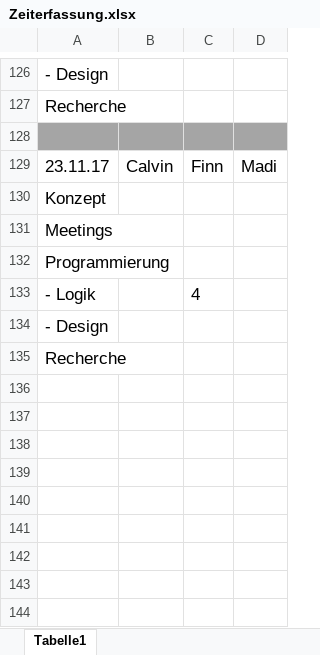
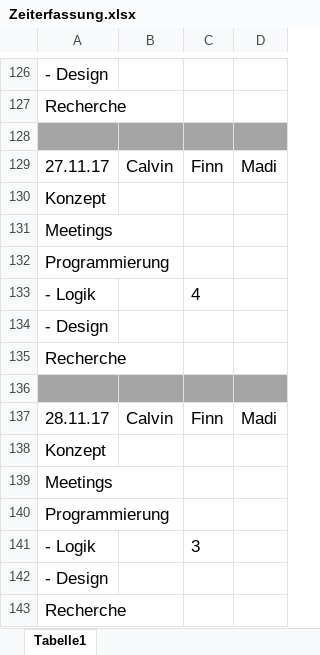
Before and after one commit to fnnhnsn/APRG_Project, an Excel workbook: Allgemeines/Zeiterfassung.xlsx, sheet Tabelle1, drawn as a sheet; only a part is shown, gaps mark what is left out; values as stored, in another font and other column widths than the file's, no borders; the diff names each change by its address in the sheet, - before the commit and + after, or states it on an @@ line.

```diff
--- a/Allgemeines/Zeiterfassung.xlsx (sheet Tabelle1)
+++ b/Allgemeines/Zeiterfassung.xlsx (sheet Tabelle1)
-A129: 23.11.17
+A129: 27.11.17
+row 134: - Design
+row 135: Recherche
+row 136: (empty)
+row 137: 28.11.17 | Calvin | Finn | Madi
+row 138: Konzept
+row 139: Meetings
+row 140: Programmierung
+row 141: - Logik |  | 3
```
Also changed, not shown: 6 other files.
